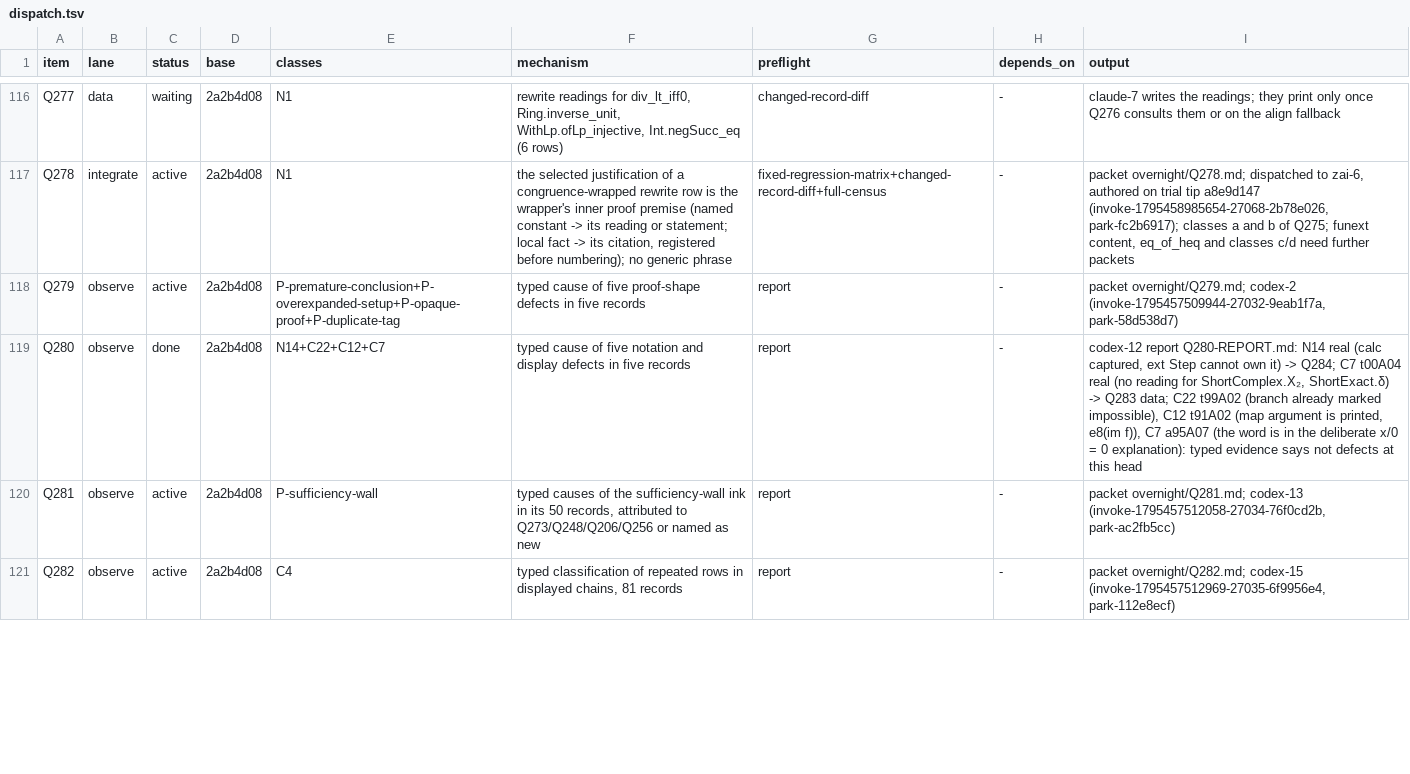
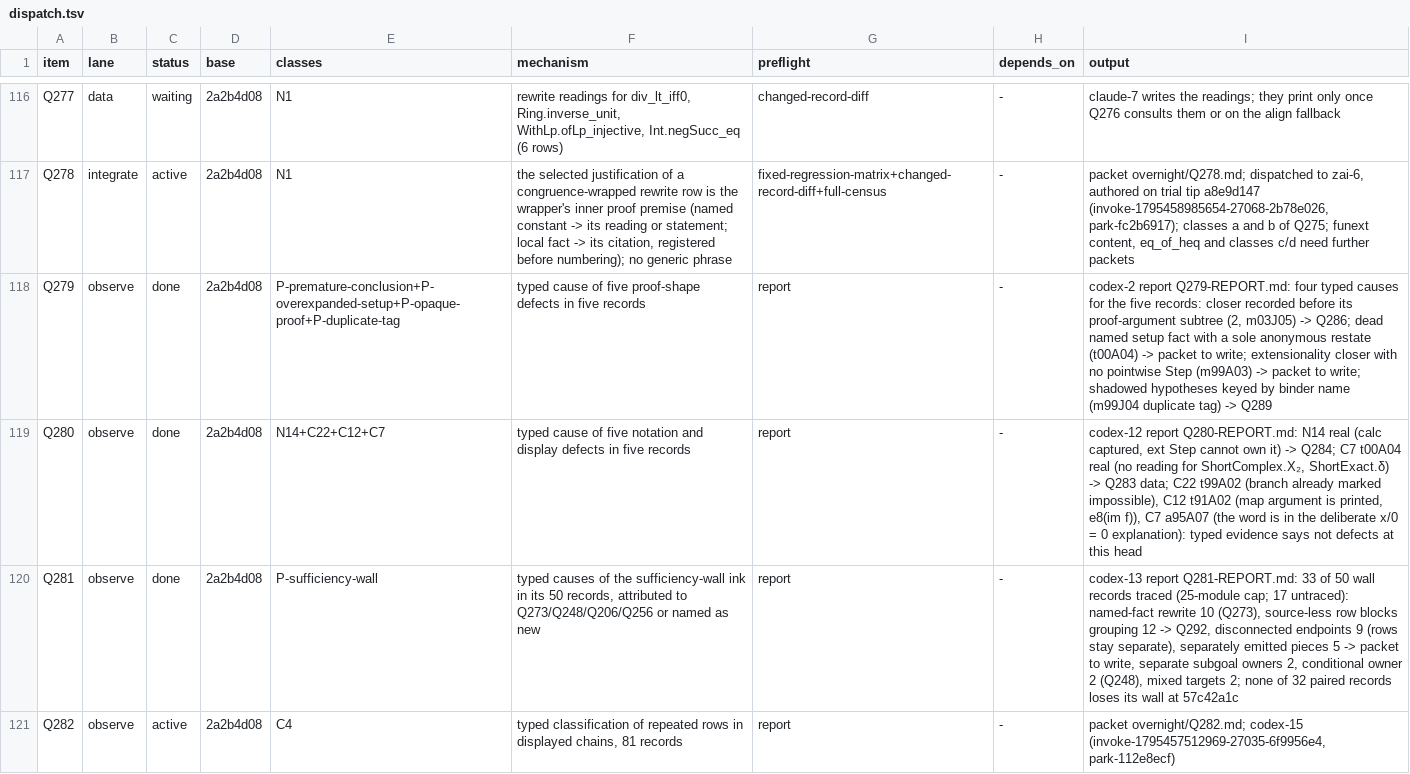
Before and after one commit to tothedarktowercame/futon4, a TSV file: holes/labs/E-paperprinter-cleanup/endgame/dispatch.tsv, drawn as a sheet; only a part is shown, gaps mark what is left out; the diff covers the shown part only.

```diff
--- a/holes/labs/E-paperprinter-cleanup/endgame/dispatch.tsv
+++ b/holes/labs/E-paperprinter-cleanup/endgame/dispatch.tsv
@@ -117,5 +117,5 @@ Q277	data	waiting	2a2b4d08	N1	rewrite readings for div_lt_iff0, Ring.inverse_uni
 Q278	integrate	active	2a2b4d08	N1	the selected justification of a congruence-wrapped rewrite row is the wrapper's inner proof premise (named constant -> its reading or statement; local fact -> its citation, registered before numbering); no generic phrase	fixed-regression-matrix+changed-record-diff+full-census	-	packet overnight/Q278.md; dispatched to zai-6, authored on trial tip a8e9d147 (invoke-1795458985654-27068-2b78e026, park-fc2b6917); classes a and b of Q275; funext content, eq_of_heq and classes c/d need further packets
-Q279	observe	active	2a2b4d08	P-premature-conclusion+P-overexpanded-setup+P-opaque-proof+P-duplicate-tag	typed cause of five proof-shape defects in five records	report	-	packet overnight/Q279.md; codex-2 (invoke-1795457509944-27032-9eab1f7a, park-58d538d7)
+Q279	observe	done	2a2b4d08	P-premature-conclusion+P-overexpanded-setup+P-opaque-proof+P-duplicate-tag	typed cause of five proof-shape defects in five records	report	-	codex-2 report Q279-REPORT.md: four typed causes for the five records: closer recorded before its proof-argument subtree (2, m03J05) -> Q286; dead named setup fact with a sole anonymous restate (t00A04) -> packet to write; extensionality closer with no pointwise Step (m99A03) -> packet to write; shadowed hypotheses keyed by binder name (m99J04 duplicate tag) -> Q289
 Q280	observe	done	2a2b4d08	N14+C22+C12+C7	typed cause of five notation and display defects in five records	report	-	codex-12 report Q280-REPORT.md: N14 real (calc captured, ext Step cannot own it) -> Q284; C7 t00A04 real (no reading for ShortComplex.X₂, ShortExact.δ) -> Q283 data; C22 t99A02 (branch already marked impossible), C12 t91A02 (map argument is printed, e8(im f)), C7 a95A07 (the word is in the deliberate x/0 = 0 explanation): typed evidence says not defects at this head
-Q281	observe	active	2a2b4d08	P-sufficiency-wall	typed causes of the sufficiency-wall ink in its 50 records, attributed to Q273/Q248/Q206/Q256 or named as new	report	-	packet overnight/Q281.md; codex-13 (invoke-1795457512058-27034-76f0cd2b, park-ac2fb5cc)
+Q281	observe	done	2a2b4d08	P-sufficiency-wall	typed causes of the sufficiency-wall ink in its 50 records, attributed to Q273/Q248/Q206/Q256 or named as new	report	-	codex-13 report Q281-REPORT.md: 33 of 50 wall records traced (25-module cap; 17 untraced): named-fact rewrite 10 (Q273), source-less row blocks grouping 12 -> Q292, disconnected endpoints 9 (rows stay separate), separately emitted pieces 5 -> packet to write, separate subgoal owners 2, conditional owner 2 (Q248), mixed targets 2; none of 32 paired records loses its wall at 57c42a1c
 Q282	observe	active	2a2b4d08	C4	typed classification of repeated rows in displayed chains, 81 records	report	-	packet overnight/Q282.md; codex-15 (invoke-1795457512969-27035-6f9956e4, park-112e8ecf)
```
Also changed, not shown: 3 added rows and 2 edited cells elsewhere in this file.
